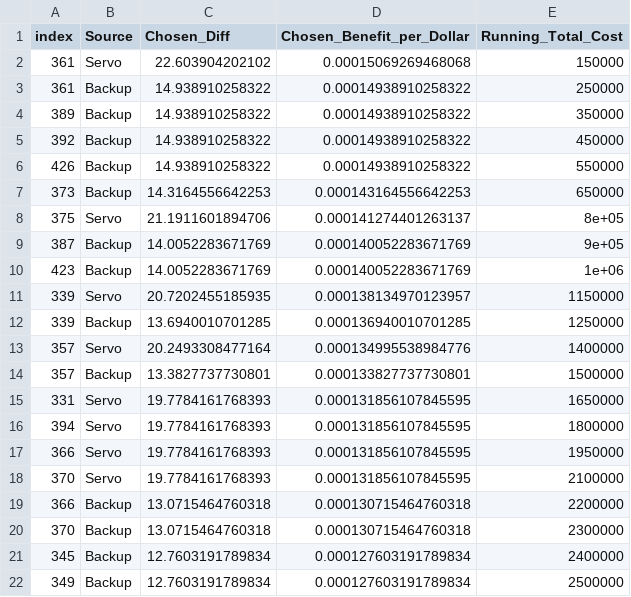
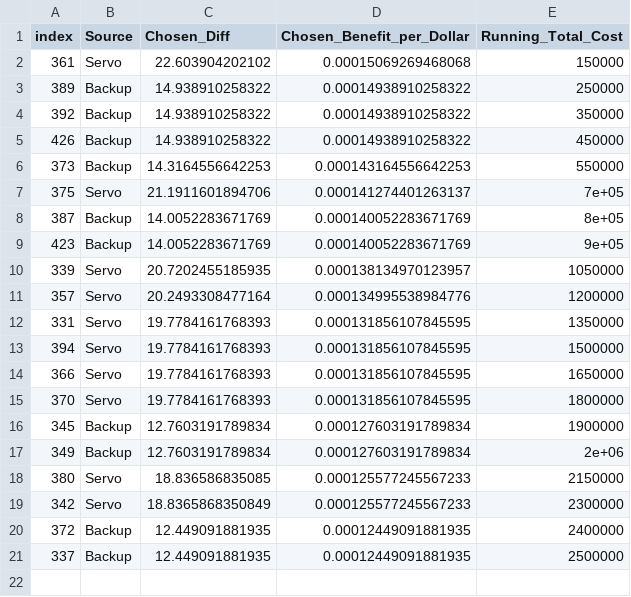
Before and after one commit to SterlingHayden/Survival-Analysis, a CSV file: HW/HW-02/pumpUpgrades.csv, drawn as a sheet.

Commit message:
fully working with pump selection

```diff
--- a/HW/HW-02/pumpUpgrades.csv
+++ b/HW/HW-02/pumpUpgrades.csv
@@ -2,21 +2,20 @@
 "361","Servo",22.603904202102,0.00015069269468068,150000
-"361","Backup",14.938910258322,0.00014938910258322,250000
-"389","Backup",14.938910258322,0.00014938910258322,350000
-"392","Backup",14.938910258322,0.00014938910258322,450000
-"426","Backup",14.938910258322,0.00014938910258322,550000
-"373","Backup",14.3164556642253,0.000143164556642253,650000
-"375","Servo",21.1911601894706,0.000141274401263137,8e+05
-"387","Backup",14.0052283671769,0.000140052283671769,9e+05
-"423","Backup",14.0052283671769,0.000140052283671769,1e+06
-"339","Servo",20.7202455185935,0.000138134970123957,1150000
-"339","Backup",13.6940010701285,0.000136940010701285,1250000
-"357","Servo",20.2493308477164,0.000134995538984776,1400000
-"357","Backup",13.3827737730801,0.000133827737730801,1500000
-"331","Servo",19.7784161768393,0.000131856107845595,1650000
-"394","Servo",19.7784161768393,0.000131856107845595,1800000
-"366","Servo",19.7784161768393,0.000131856107845595,1950000
-"370","Servo",19.7784161768393,0.000131856107845595,2100000
-"366","Backup",13.0715464760318,0.000130715464760318,2200000
-"370","Backup",13.0715464760318,0.000130715464760318,2300000
-"345","Backup",12.7603191789834,0.000127603191789834,2400000
-"349","Backup",12.7603191789834,0.000127603191789834,2500000
+"389","Backup",14.938910258322,0.00014938910258322,250000
+"392","Backup",14.938910258322,0.00014938910258322,350000
+"426","Backup",14.938910258322,0.00014938910258322,450000
+"373","Backup",14.3164556642253,0.000143164556642253,550000
+"375","Servo",21.1911601894706,0.000141274401263137,7e+05
+"387","Backup",14.0052283671769,0.000140052283671769,8e+05
+"423","Backup",14.0052283671769,0.000140052283671769,9e+05
+"339","Servo",20.7202455185935,0.000138134970123957,1050000
+"357","Servo",20.2493308477164,0.000134995538984776,1200000
+"331","Servo",19.7784161768393,0.000131856107845595,1350000
+"394","Servo",19.7784161768393,0.000131856107845595,1500000
+"366","Servo",19.7784161768393,0.000131856107845595,1650000
+"370","Servo",19.7784161768393,0.000131856107845595,1800000
+"345","Backup",12.7603191789834,0.000127603191789834,1900000
+"349","Backup",12.7603191789834,0.000127603191789834,2e+06
+"380","Servo",18.836586835085,0.000125577245567233,2150000
+"342","Servo",18.8365868350849,0.000125577245567233,2300000
+"372","Backup",12.449091881935,0.00012449091881935,2400000
+"337","Backup",12.449091881935,0.00012449091881935,2500000
```
Also changed, not shown: 1 other file.
